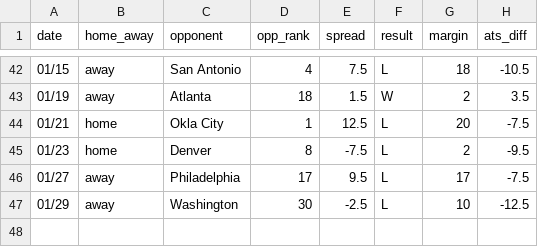
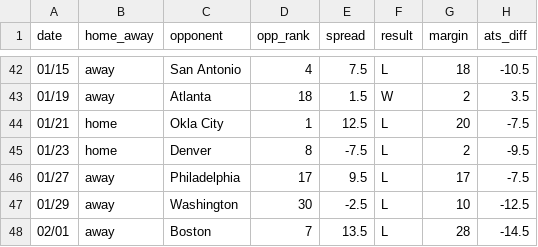
Before and after one commit to ajoros/nbabetinfo, a CSV file: ats_results_milwaukee-bucks.csv, drawn as a sheet; only a part is shown, gaps mark what is left out; the diff names each change by its address in the sheet, - before the commit and + after, or states it on an @@ line.

```diff
--- a/ats_results_milwaukee-bucks.csv
+++ b/ats_results_milwaukee-bucks.csv
+row 48: 02/01 | away | Boston | 7 | 13.5 | L | 28 | -14.5
```
Also changed, not shown: ats_results_boston-celtics.csv, 3 other files.
